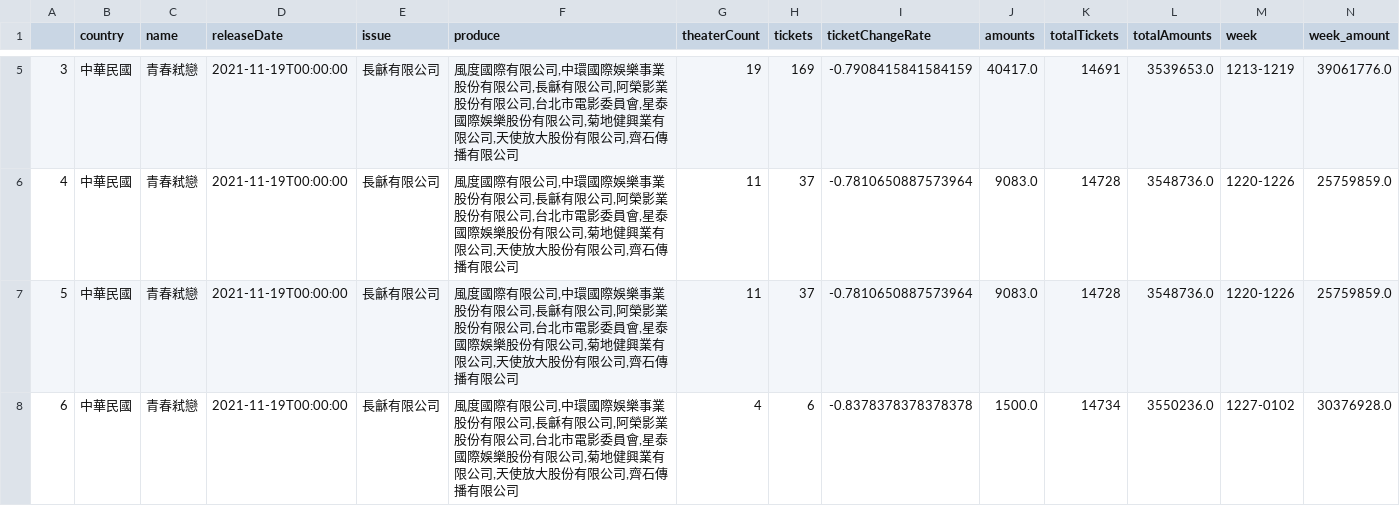
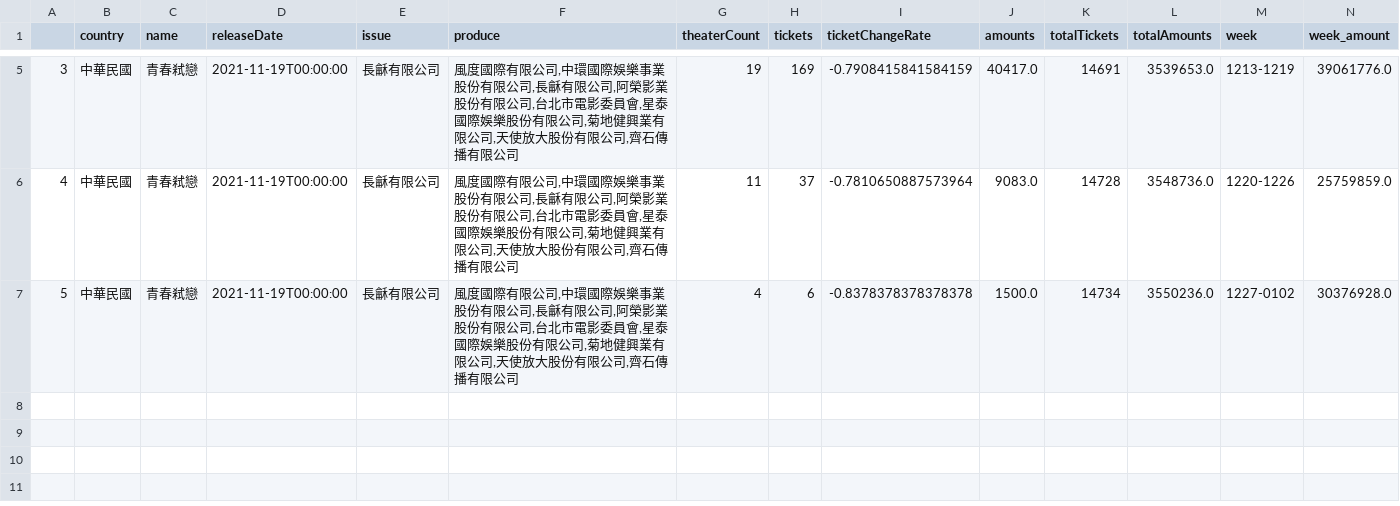
Before and after one commit to Howard186/boxoffice_2021, a CSV file: 國片各電影票房整理csv/青春弒戀.csv (was 國片票房分項整理csv/青春弒戀.csv), drawn as a sheet; only a part is shown, gaps mark what is left out; removed rows and columns are numbered as before the commit, all else as after; the diff names each change by its address in the sheet, - before the commit and + after, or states it on an @@ line.

```diff
--- a/國片票房分項整理csv/青春弒戀.csv
+++ b/國片各電影票房整理csv/青春弒戀.csv
-row 7: 5 | 中華民國 | 青春弒戀 | 2021-11-19T00:00:00 | 長龢有限公司 | 風度國際有限公司,中環國際娛樂事業股份有限公司,長龢有限公司,阿榮影業股份有限公司,台北市電影委員會,星泰國際娛樂股份有限公司,菊地健興業有限公司,天使放大股份有限公司,齊石傳播有限公司 | 11 | 37 | -0.7810650887573964 | 9083.0 | 14728 | 3548736.0 | 1220-1226 | 25759859.0
@@ column A renumbered from row 7 down @@
```
Also changed, not shown: 2021總票房分類整理csv/2021國片票房.csv, 國片各電影票房整理csv/月老.csv, 37 other files.
